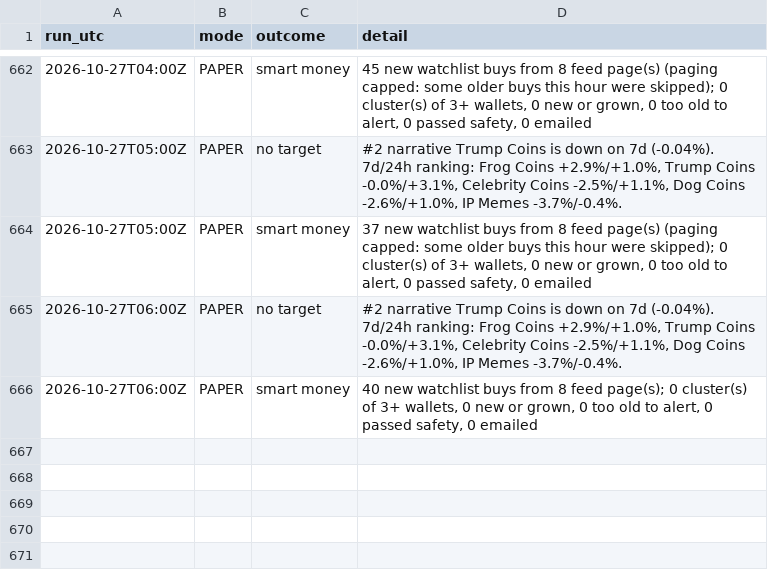
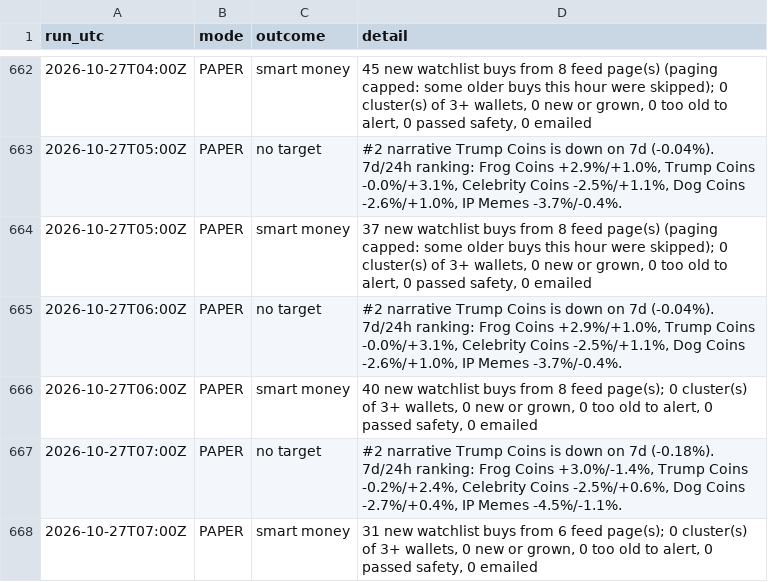
Before and after one commit to sageseid/MemeTrader, a CSV file: data/runs.csv, drawn as a sheet; only a part is shown, gaps mark what is left out.

```diff
--- a/data/runs.csv
+++ b/data/runs.csv
@@ -666 +666,3 @@ run_utc,mode,outcome,detail
 2026-10-27T06:00Z,PAPER,smart money,"40 new watchlist buys from 8 feed page(s); 0 cluster(s) of 3+ wallets, 0 new or grown, 0 too old to alert, 0 passed safety, 0 emailed"
+2026-10-27T07:00Z,PAPER,no target,"#2 narrative Trump Coins is down on 7d (-0.18%). 7d/24h ranking: Frog Coins +3.0%/-1.4%, Trump Coins -0.2%/+2.4%, Celebrity Coins -2.5%/+0.6%, Dog Coins -2.7%/+0.4%, IP Memes -4.5%/-1.1%."
+2026-10-27T07:00Z,PAPER,smart money,"31 new watchlist buys from 6 feed page(s); 0 cluster(s) of 3+ wallets, 0 new or grown, 0 too old to alert, 0 passed safety, 0 emailed"
```
Also changed, not shown: 1 other file.
